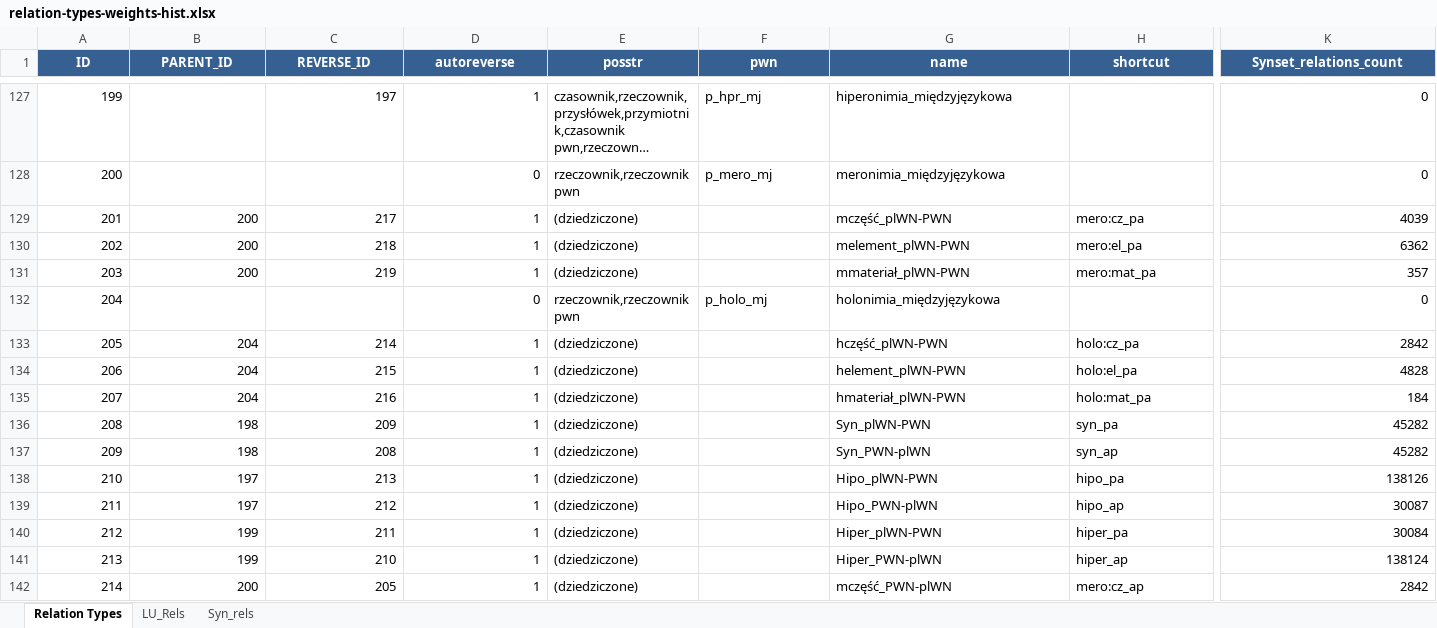
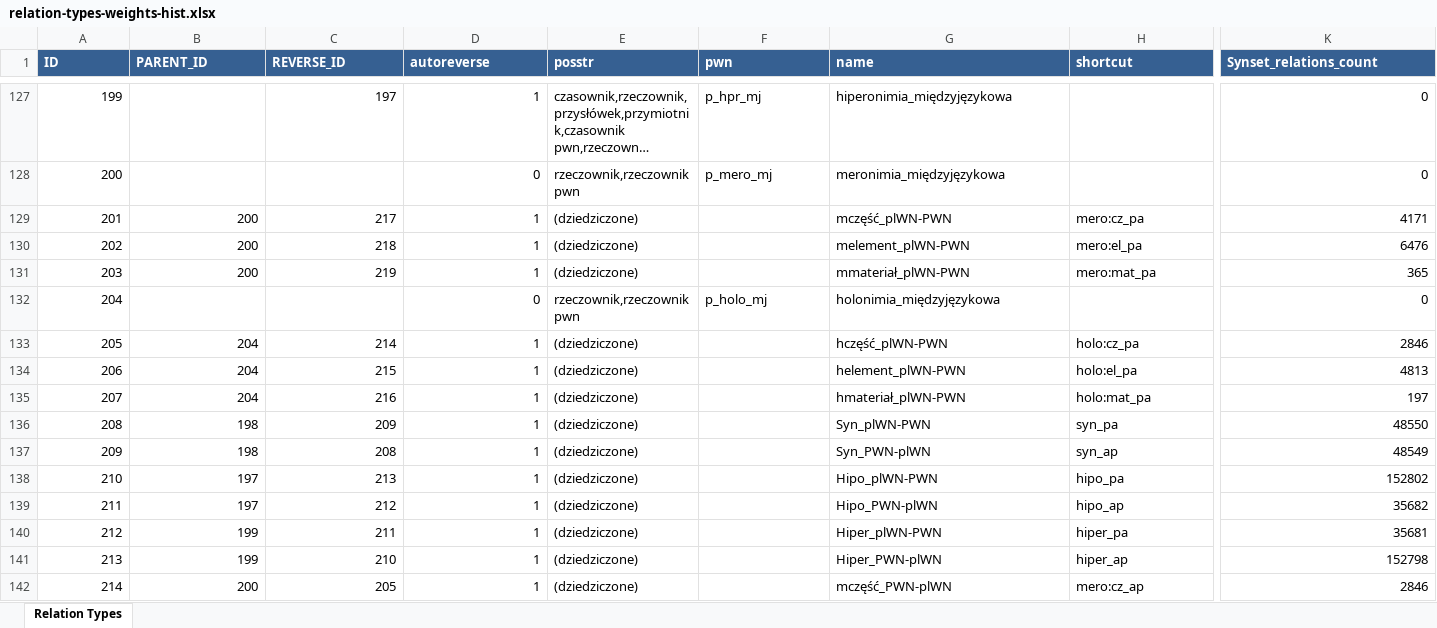
Before and after one commit to radlab-dev-group/plwordnet, an Excel workbook: resources/mappings/relation-types-weights-hist.xlsx, sheet Relation Types, drawn as a sheet; only a part is shown, gaps mark what is left out; long unchanged cells end in …; values as stored, in another font and other column widths than the file's, no borders; the diff covers the shown part only; the diff names each change by its address in the sheet, - before the commit and + after, or states it on an @@ line.

Commit message:
Updated relation-types-weights-hist.xlsx

```diff
--- a/resources/mappings/relation-types-weights-hist.xlsx (sheet Relation Types)
+++ b/resources/mappings/relation-types-weights-hist.xlsx (sheet Relation Types)
-sheet tab: LU_Rels
-sheet tab: Syn_rels
-A1:K1 alignment: center
+A1:K1 alignment: left
-K129 (Synset_relations_count): 4039
+K129 (Synset_relations_count): 4171
-K130 (Synset_relations_count): 6362
+K130 (Synset_relations_count): 6476
-K131 (Synset_relations_count): 357
+K131 (Synset_relations_count): 365
-K133 (Synset_relations_count): 2842
+K133 (Synset_relations_count): 2846
-K134 (Synset_relations_count): 4828
+K134 (Synset_relations_count): 4813
-K135 (Synset_relations_count): 184
+K135 (Synset_relations_count): 197
-K136 (Synset_relations_count): 45282
+K136 (Synset_relations_count): 48550
-K137 (Synset_relations_count): 45282
+K137 (Synset_relations_count): 48549
-K138 (Synset_relations_count): 138126
+K138 (Synset_relations_count): 152802
-K139 (Synset_relations_count): 30087
+K139 (Synset_relations_count): 35682
-K140 (Synset_relations_count): 30084
+K140 (Synset_relations_count): 35681
-K141 (Synset_relations_count): 138124
+K141 (Synset_relations_count): 152798
-K142 (Synset_relations_count): 2842
+K142 (Synset_relations_count): 2846
```
Also changed, not shown: 64 added rows, 256 edited cells and cell formats elsewhere in this sheet, formulas that keep their value, charts or pictures.
